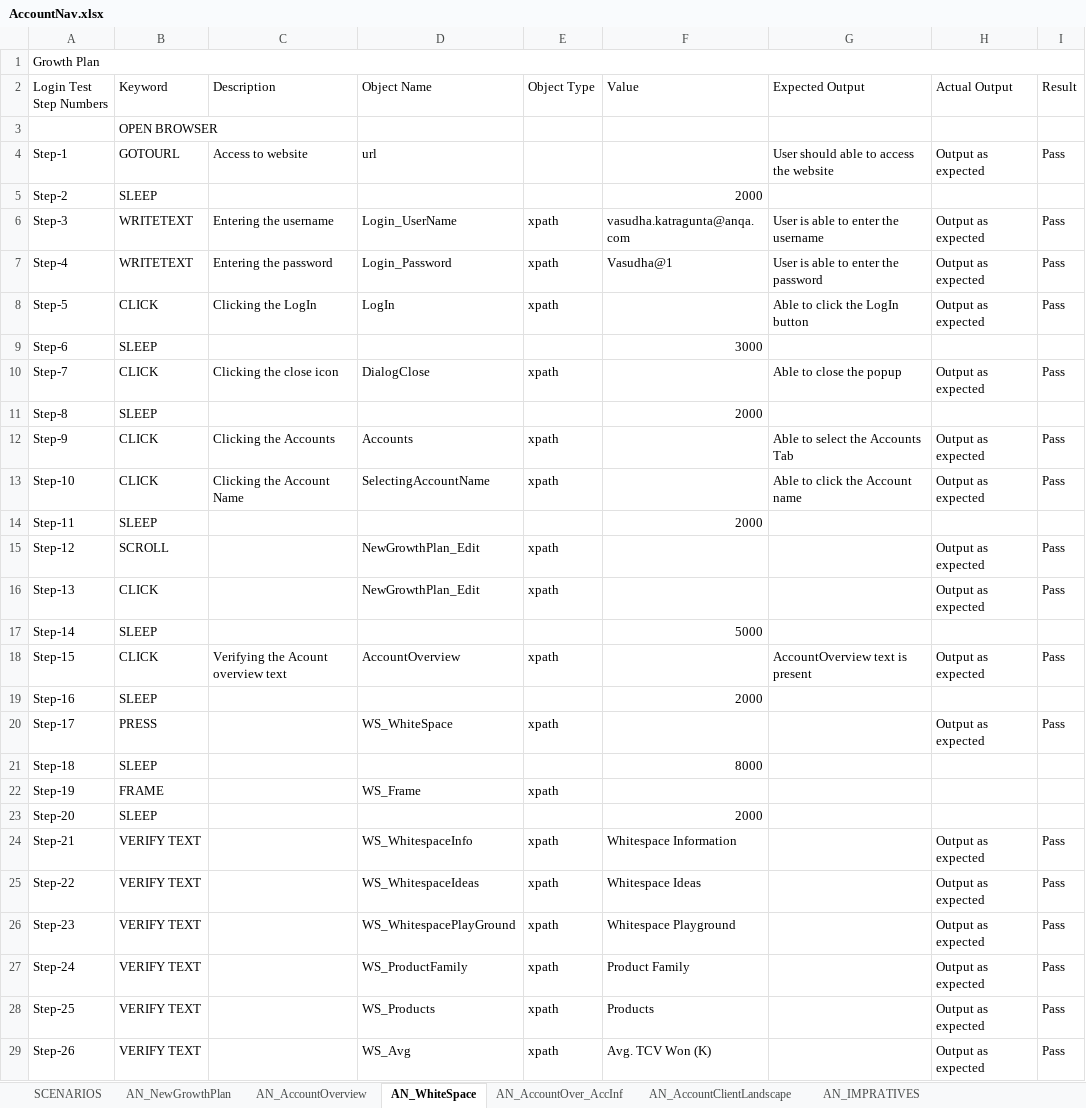
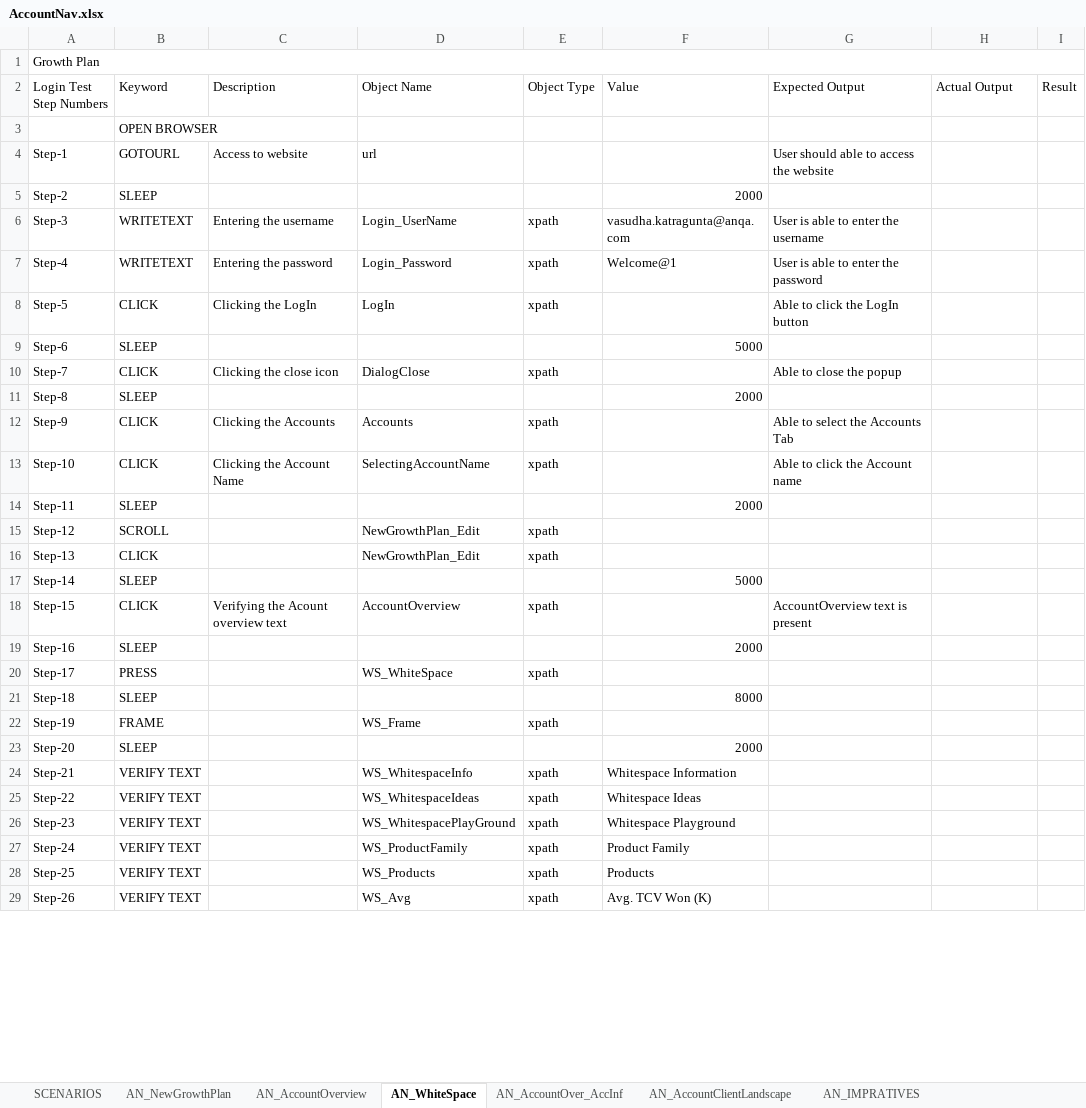
Before and after one commit to vasudha71/SeleniumUIApplication, an Excel workbook: SeleniumUIApplication/excel/AccountNav.xlsx, sheet AN_WhiteSpace, drawn as a sheet; only a part is shown; values as stored, in another font and other column widths than the file's, no cell formats; the diff covers the shown part only; the diff names each change by its address in the sheet, - before the commit and + after, or states it on an @@ line.

```diff
--- a/SeleniumUIApplication/excel/AccountNav.xlsx (sheet AN_WhiteSpace)
+++ b/SeleniumUIApplication/excel/AccountNav.xlsx (sheet AN_WhiteSpace)
-H4 (Actual Output): Output as expected
+H4 (Actual Output): (empty)
-I4 (Result): Pass
+I4 (Result): (empty)
-H6:H8 (Actual Output): Output as expected
+H6:H8 (Actual Output): (empty)
-I6:I8 (Result): Pass
+I6:I8 (Result): (empty)
-F7 (Value): Vasudha@1
+F7 (Value): Welcome@1
-F9 (Value): 3000
+F9 (Value): 5000
-H10 (Actual Output): Output as expected
+H10 (Actual Output): (empty)
-I10 (Result): Pass
+I10 (Result): (empty)
-H12:H13 (Actual Output): Output as expected
+H12:H13 (Actual Output): (empty)
-I12:I13 (Result): Pass
+I12:I13 (Result): (empty)
-H15:H16 (Actual Output): Output as expected
+H15:H16 (Actual Output): (empty)
-I15:I16 (Result): Pass
+I15:I16 (Result): (empty)
-H18 (Actual Output): Output as expected
+H18 (Actual Output): (empty)
-I18 (Result): Pass
+I18 (Result): (empty)
-H20 (Actual Output): Output as expected
+H20 (Actual Output): (empty)
-I20 (Result): Pass
+I20 (Result): (empty)
-H24:H29 (Actual Output): Output as expected
+H24:H29 (Actual Output): (empty)
-I24:I29 (Result): Pass
+I24:I29 (Result): (empty)
```
Also changed, not shown: 23 edited cells elsewhere in this sheet, sheet AN_CompetetiveAssessment, sheet AN_AccountClientLandscape, sheet AN_IMPRATIVES, sheet AN_NewGrowthPlan, sheet SCENARIOS, cell formats, 2 other files.
